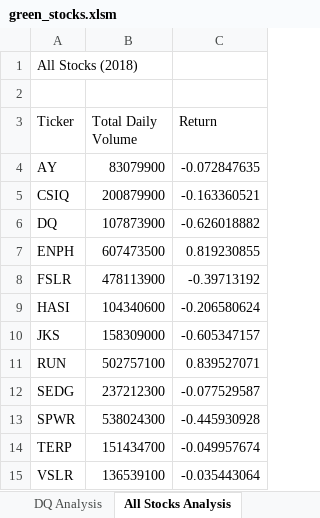
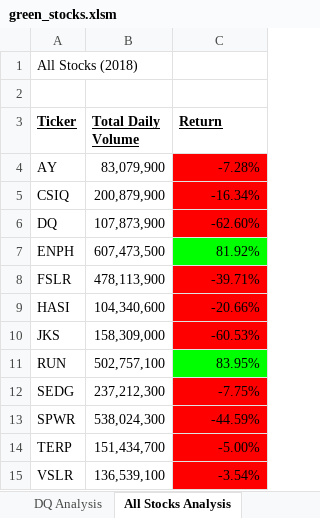
Before and after one commit to gddens/stock-analysis, an Excel workbook: green_stocks.xlsm, sheet All Stocks Analysis, drawn as a sheet; values as stored, in another font and other column widths than the file's, no borders; the diff names each change by its address in the sheet, - before the commit and + after, or states it on an @@ line.

Commit message:
Add files via upload

```diff
--- a/green_stocks.xlsm (sheet All Stocks Analysis)
+++ b/green_stocks.xlsm (sheet All Stocks Analysis)
@@ A3:C3 bold: off → on, underline: off → on @@
-B4 (Total Daily Volume): 83079900
+B4 (Total Daily Volume): 83,079,900
-C4 (Return): -0.072847635
+C4 (Return): -7.28%
-C4:C6 fill: none
+C4:C6 fill: #FF0000
-B5 (Total Daily Volume): 200879900
+B5 (Total Daily Volume): 200,879,900
-C5 (Return): -0.163360521
+C5 (Return): -16.34%
-B6 (Total Daily Volume): 107873900
+B6 (Total Daily Volume): 107,873,900
-C6 (Return): -0.626018882
+C6 (Return): -62.60%
-B7 (Total Daily Volume): 607473500
+B7 (Total Daily Volume): 607,473,500
-C7 (Return): 0.819230855
+C7 (Return): 81.92%
-C7 fill: none
+C7 fill: #00FF00
-B8 (Total Daily Volume): 478113900
+B8 (Total Daily Volume): 478,113,900
-C8 (Return): -0.39713192
+C8 (Return): -39.71%
-C8:C10 fill: none
+C8:C10 fill: #FF0000
-B9 (Total Daily Volume): 104340600
+B9 (Total Daily Volume): 104,340,600
-C9 (Return): -0.206580624
+C9 (Return): -20.66%
-B10 (Total Daily Volume): 158309000
+B10 (Total Daily Volume): 158,309,000
-C10 (Return): -0.605347157
+C10 (Return): -60.53%
-B11 (Total Daily Volume): 502757100
+B11 (Total Daily Volume): 502,757,100
-C11 (Return): 0.839527071
+C11 (Return): 83.95%
-C11 fill: none
+C11 fill: #00FF00
-B12 (Total Daily Volume): 237212300
+B12 (Total Daily Volume): 237,212,300
-C12 (Return): -0.077529587
+C12 (Return): -7.75%
-C12:C15 fill: none
+C12:C15 fill: #FF0000
-B13 (Total Daily Volume): 538024300
+B13 (Total Daily Volume): 538,024,300
-C13 (Return): -0.445930928
+C13 (Return): -44.59%
-B14 (Total Daily Volume): 151434700
+B14 (Total Daily Volume): 151,434,700
-C14 (Return): -0.049957674
+C14 (Return): -5.00%
-B15 (Total Daily Volume): 136539100
+B15 (Total Daily Volume): 136,539,100
-C15 (Return): -0.035443064
+C15 (Return): -3.54%
```
